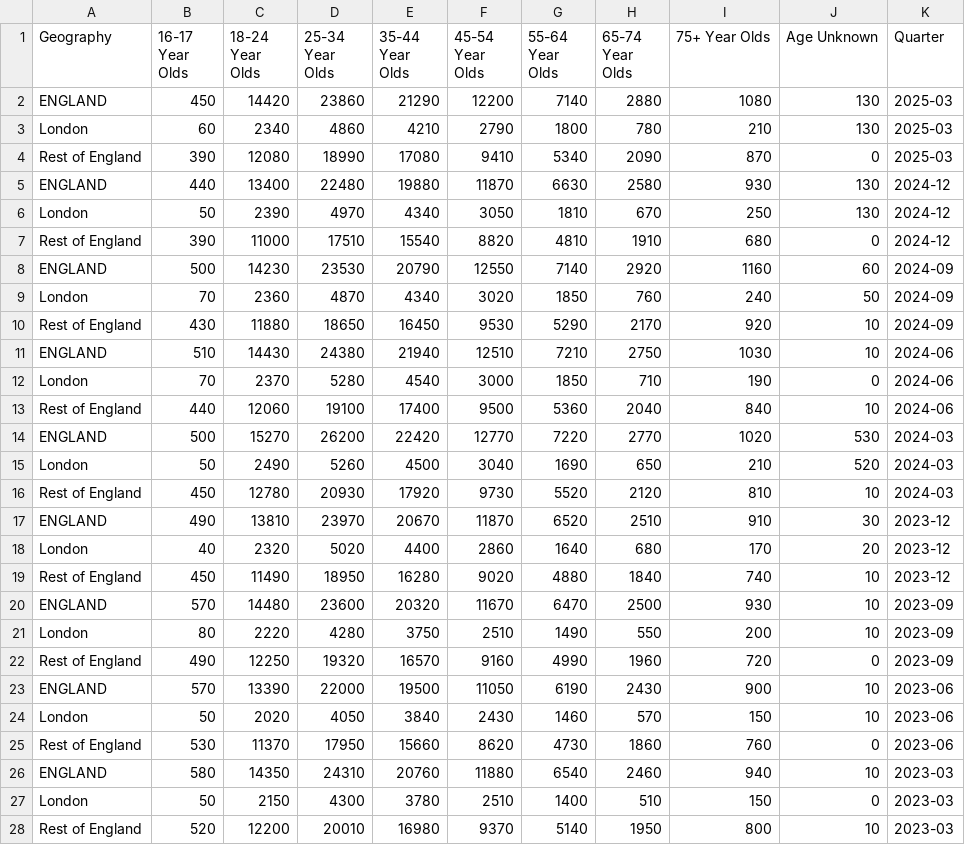
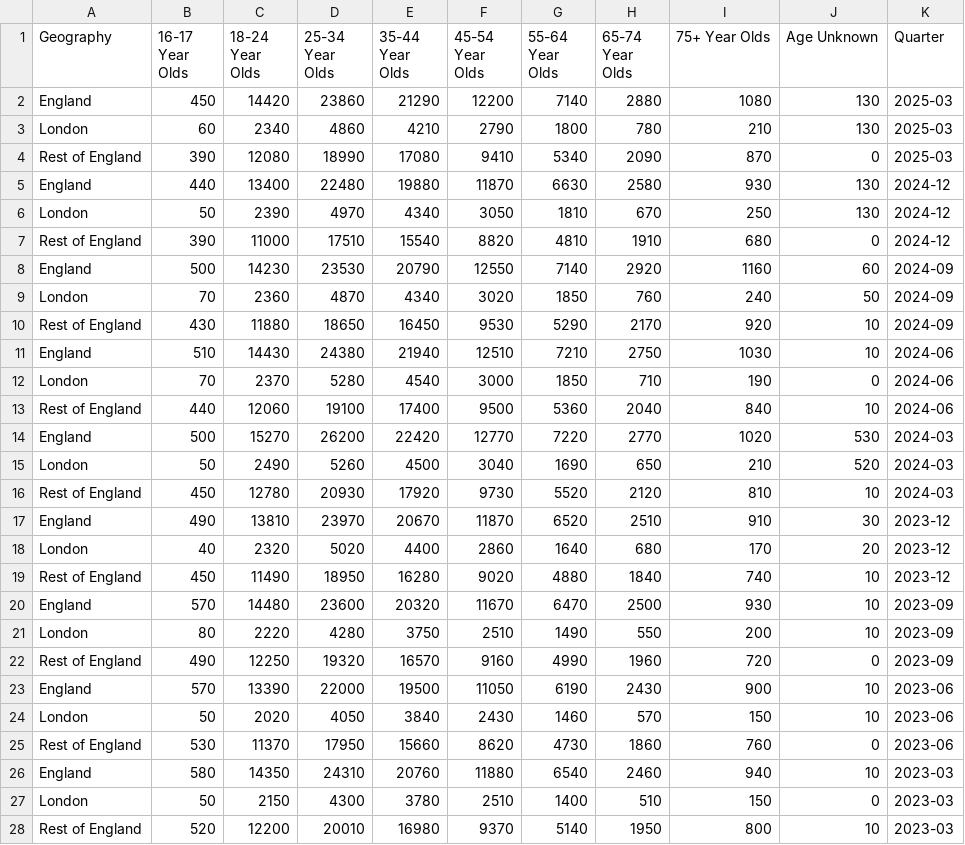
Before and after one commit to DavidGCorrales/Homelessness, a CSV file: all_national_vols.csv, drawn as a sheet; only a part is shown; the diff covers the shown part only.

Commit message:
Update all_national_vols.csv with latest data

```diff
--- a/all_national_vols.csv
+++ b/all_national_vols.csv
@@ -1,27 +1,27 @@
 Geography,16-17 Year Olds,18-24 Year Olds,25-34 Year Olds,35-44 Year Olds,45-54 Year Olds,55-64 Year Olds,65-74 Year Olds,75+ Year Olds,Age Unknown,Quarter
-ENGLAND,450,14420,23860,21290,12200,7140,2880,1080,130,2025-03
+England,450,14420,23860,21290,12200,7140,2880,1080,130,2025-03
 London,60,2340,4860,4210,2790,1800,780,210,130,2025-03
 Rest of England,390,12080,18990,17080,9410,5340,2090,870,0,2025-03
-ENGLAND,440,13400,22480,19880,11870,6630,2580,930,130,2024-12
+England,440,13400,22480,19880,11870,6630,2580,930,130,2024-12
 London,50,2390,4970,4340,3050,1810,670,250,130,2024-12
 Rest of England,390,11000,17510,15540,8820,4810,1910,680,0,2024-12
-ENGLAND,500,14230,23530,20790,12550,7140,2920,1160,60,2024-09
+England,500,14230,23530,20790,12550,7140,2920,1160,60,2024-09
 London,70,2360,4870,4340,3020,1850,760,240,50,2024-09
 Rest of England,430,11880,18650,16450,9530,5290,2170,920,10,2024-09
-ENGLAND,510,14430,24380,21940,12510,7210,2750,1030,10,2024-06
+England,510,14430,24380,21940,12510,7210,2750,1030,10,2024-06
 London,70,2370,5280,4540,3000,1850,710,190,0,2024-06
 Rest of England,440,12060,19100,17400,9500,5360,2040,840,10,2024-06
-ENGLAND,500,15270,26200,22420,12770,7220,2770,1020,530,2024-03
+England,500,15270,26200,22420,12770,7220,2770,1020,530,2024-03
 London,50,2490,5260,4500,3040,1690,650,210,520,2024-03
 Rest of England,450,12780,20930,17920,9730,5520,2120,810,10,2024-03
-ENGLAND,490,13810,23970,20670,11870,6520,2510,910,30,2023-12
+England,490,13810,23970,20670,11870,6520,2510,910,30,2023-12
 London,40,2320,5020,4400,2860,1640,680,170,20,2023-12
 Rest of England,450,11490,18950,16280,9020,4880,1840,740,10,2023-12
-ENGLAND,570,14480,23600,20320,11670,6470,2500,930,10,2023-09
+England,570,14480,23600,20320,11670,6470,2500,930,10,2023-09
 London,80,2220,4280,3750,2510,1490,550,200,10,2023-09
 Rest of England,490,12250,19320,16570,9160,4990,1960,720,0,2023-09
-ENGLAND,570,13390,22000,19500,11050,6190,2430,900,10,2023-06
+England,570,13390,22000,19500,11050,6190,2430,900,10,2023-06
 London,50,2020,4050,3840,2430,1460,570,150,10,2023-06
 Rest of England,530,11370,17950,15660,8620,4730,1860,760,0,2023-06
-ENGLAND,580,14350,24310,20760,11880,6540,2460,940,10,2023-03
+England,580,14350,24310,20760,11880,6540,2460,940,10,2023-03
 London,50,2150,4300,3780,2510,1400,510,150,0,2023-03
```
Also changed, not shown: 8 edited cells elsewhere in this file.
